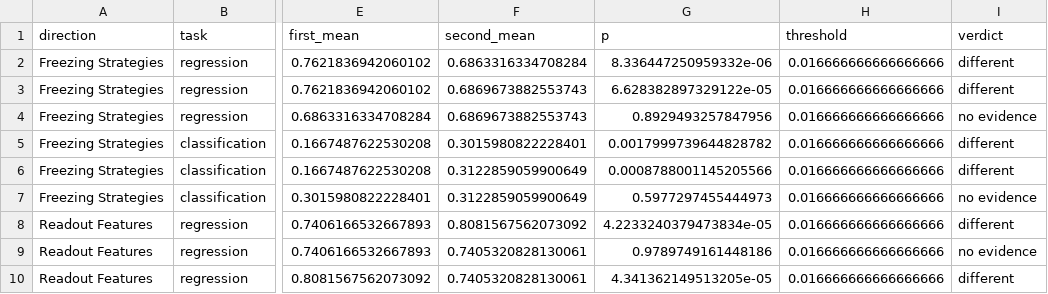
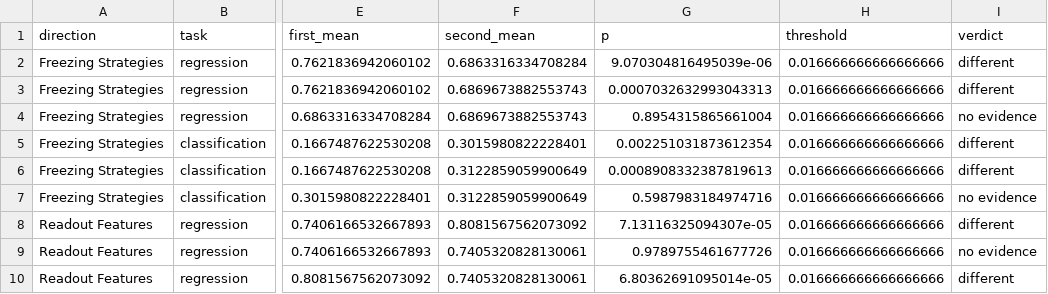
Before and after one commit to Aryan-Mi/02456-deep-learning-cyp-project, a CSV file: pairwise.csv, drawn as a sheet; only a part is shown, gaps mark what is left out; the diff names each change by its address in the sheet, - before the commit and + after, or states it on an @@ line.

```diff
--- a/pairwise.csv
+++ b/pairwise.csv
-G2 (p): 8.336447250959332e-06
+G2 (p): 9.070304816495039e-06
-G3 (p): 6.628382897329122e-05
+G3 (p): 0.0007032632993043313
-G4 (p): 0.8929493257847956
+G4 (p): 0.8954315865661004
-G5 (p): 0.0017999739644828782
+G5 (p): 0.002251031873612354
-G6 (p): 0.0008788001145205566
+G6 (p): 0.0008908332387819613
-G7 (p): 0.5977297455444973
+G7 (p): 0.5987983184974716
-G8 (p): 4.2233240379473834e-05
+G8 (p): 7.13116325094307e-05
-G9 (p): 0.9789749161448186
+G9 (p): 0.9789755461677726
-G10 (p): 4.341362149513205e-05
+G10 (p): 6.80362691095014e-05
```
Also changed, not shown: anovas.csv, 1 other file.
